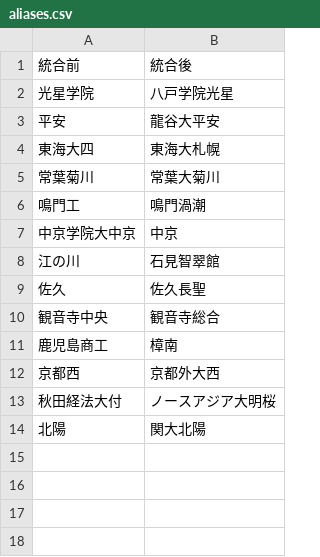
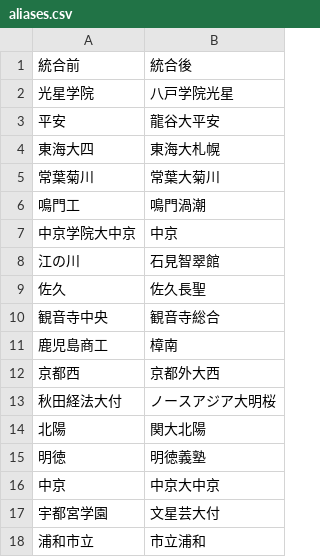
Before and after one commit to yumo120921/koshien-ranking, a CSV file: data/koshien/aliases.csv, drawn as a sheet; the diff names each change by its address in the sheet, - before the commit and + after, or states it on an @@ line.

```diff
--- a/data/koshien/aliases.csv
+++ b/data/koshien/aliases.csv
+row 15: 明徳 | 明徳義塾
+row 16: 中京 | 中京大中京
+row 17: 宇都宮学園 | 文星芸大付
+row 18: 浦和市立 | 市立浦和
```
Also changed, not shown: data/koshien/results.csv, 1 other file.
